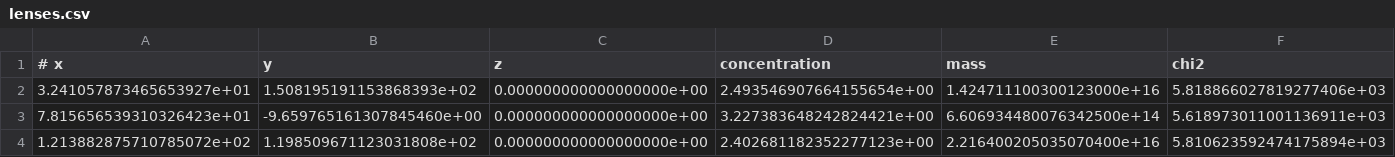
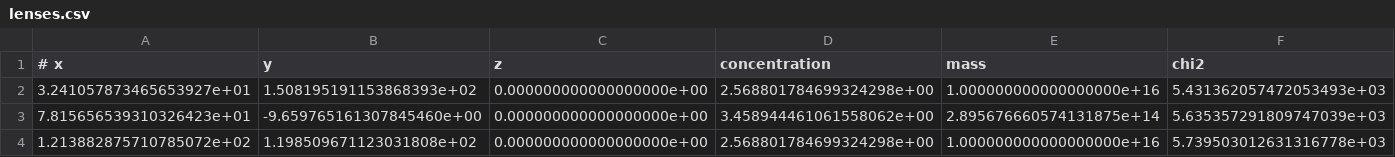
Before and after one commit to jShpiece/Thesis, a CSV file: Output/JWST/lenses.csv, drawn as a sheet.

```diff
--- a/Output/JWST/lenses.csv
+++ b/Output/JWST/lenses.csv
@@ -1,4 +1,4 @@
 # x,y,z,concentration,mass,chi2
-3.241057873465653927e+01,1.508195191153868393e+02,0.000000000000000000e+00,2.493546907664155654e+00,1.424711100300123000e+16,5.818866027819277406e+03
-7.815656539310326423e+01,-9.659765161307845460e+00,0.000000000000000000e+00,3.227383648242824421e+00,6.606934480076342500e+14,5.618973011001136911e+03
-1.213882875710785072e+02,1.198509671123031808e+02,0.000000000000000000e+00,2.402681182352277123e+00,2.216400205035070400e+16,5.810623592474175894e+03
+3.241057873465653927e+01,1.508195191153868393e+02,0.000000000000000000e+00,2.568801784699324298e+00,1.000000000000000000e+16,5.431362057472053493e+03
+7.815656539310326423e+01,-9.659765161307845460e+00,0.000000000000000000e+00,3.458944461061558062e+00,2.895676660574131875e+14,5.635357291809747039e+03
+1.213882875710785072e+02,1.198509671123031808e+02,0.000000000000000000e+00,2.568801784699324298e+00,1.000000000000000000e+16,5.739503012631316778e+03
```
Also changed, not shown: Output/MDARK/Test16/ID_file_16.csv, Output/MDARK/Test16/results_16.csv, 21 other files.
